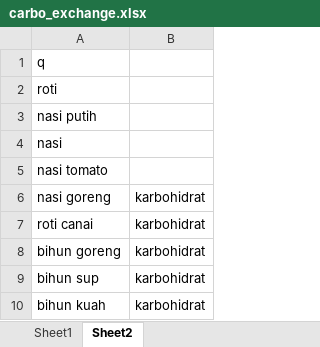
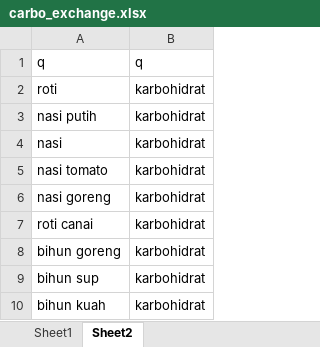
Before and after one commit to Ohalu909/DMES, an Excel workbook: carbo_exchange.xlsx, sheet Sheet2, drawn as a sheet; only a part is shown; values as stored, in another font and other column widths than the file's, no borders; the diff names each change by its address in the sheet, - before the commit and + after, or states it on an @@ line.

Commit message:
Add files via upload

```diff
--- a/carbo_exchange.xlsx (sheet Sheet2)
+++ b/carbo_exchange.xlsx (sheet Sheet2)
-B1: (empty)
+B1: q
-B2:B5: (empty)
+B2:B5: karbohidrat
```
